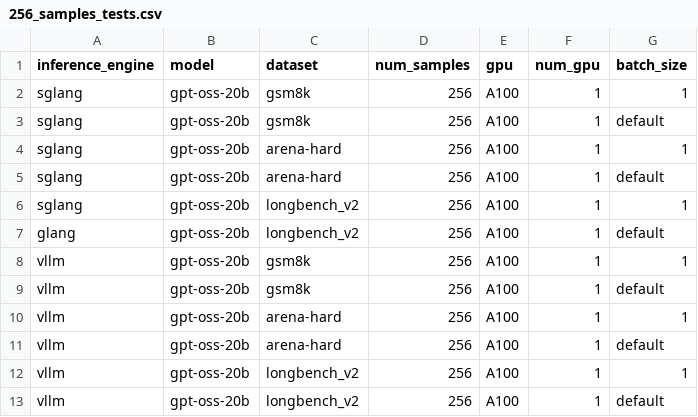
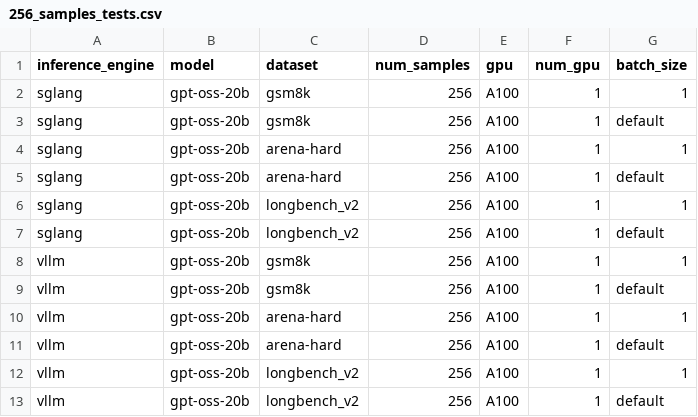
Before and after one commit to TEAS-project/TEASBench, a CSV file: MoE-Benchmark/direct-test-scripts/data/256_samples_tests.csv, drawn as a sheet.

Commit message:
Further fixes, including:
* Increase structure of sglang-config.yaml and vllm-config.yaml to facilitate pulling out variables to combine in template.py
* Add option for arena-hard judgement logic (to do: pass actual path to dataset ground truth and get token from Secret)
* Choose image version depending on CUDA 12 (A100) or CUDA 13 (H100/H200) on EIDF

```diff
--- a/MoE-Benchmark/direct-test-scripts/data/256_samples_tests.csv
+++ b/MoE-Benchmark/direct-test-scripts/data/256_samples_tests.csv
@@ -6,3 +6,3 @@ sglang,gpt-oss-20b,arena-hard,256,A100,1,default
 sglang,gpt-oss-20b,longbench_v2,256,A100,1,1
-glang,gpt-oss-20b,longbench_v2,256,A100,1,default
+sglang,gpt-oss-20b,longbench_v2,256,A100,1,default
 vllm,gpt-oss-20b,gsm8k,256,A100,1,1
```
Also changed, not shown: 7 other files.
